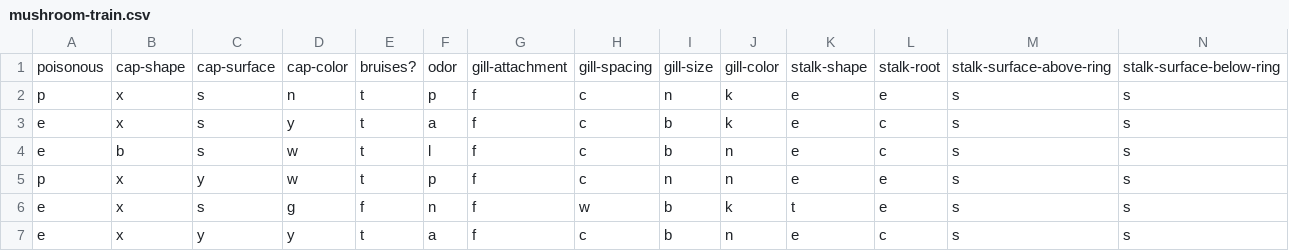
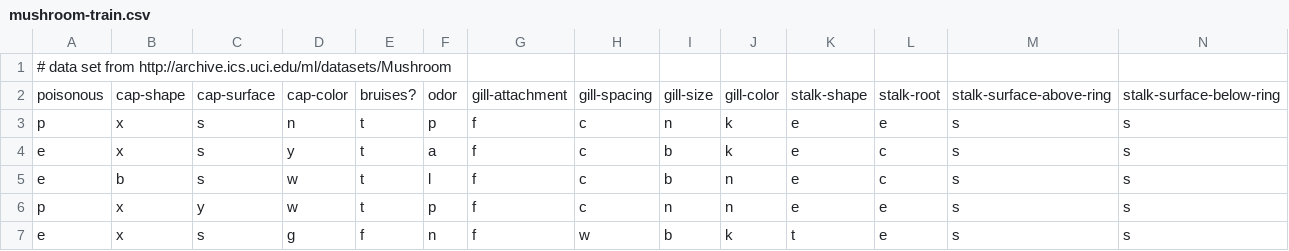
Before and after one commit to milesegan/bayesbot, a CSV file: data/mushroom-train.csv, drawn as a sheet; only a part is shown; the shorter side is filled out with more unchanged rows; rows hold the shown columns only; the diff names each change by its address in the sheet, - before the commit and + after, or states it on an @@ line.

```diff
--- a/data/mushroom-train.csv
+++ b/data/mushroom-train.csv
+row 1: # data set from http://archive.ics.uci.edu/ml/datasets/Mushroom
```
Also changed, not shown: 6 other files.
